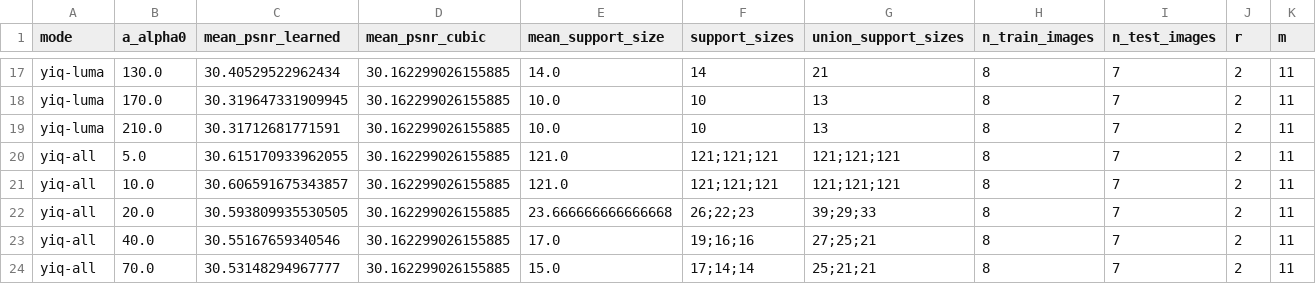
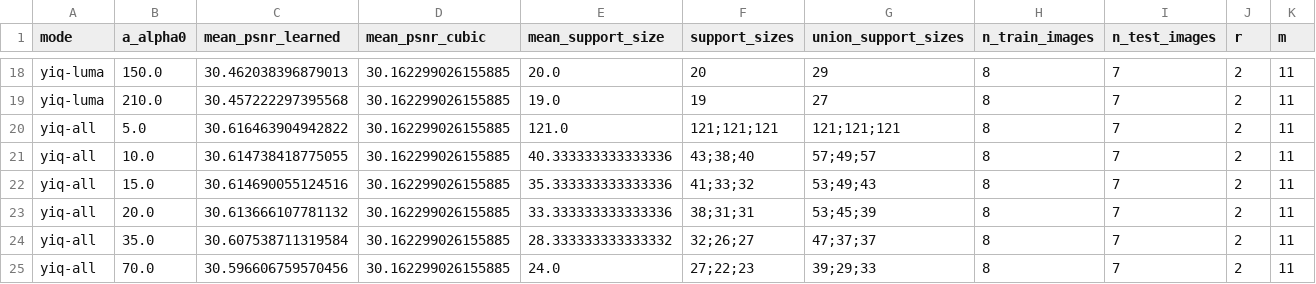
Before and after one commit to shineamond/ColorImageExpansion, a CSV file: paper_outputs/results.csv, drawn as a sheet; only a part is shown, gaps mark what is left out; removed rows and columns are numbered as before the commit, all else as after; the diff covers the shown part only; the diff names each change by its address in the sheet, - before the commit and + after, or states it on an @@ line.

```diff
--- a/paper_outputs/results.csv
+++ b/paper_outputs/results.csv
-B18 (a_alpha0): 130.0
+B18 (a_alpha0): 150.0
-C18 (mean_psnr_learned): 30.40529522962434
+C18 (mean_psnr_learned): 30.462038396879013
-E18 (mean_support_size): 14.0
+E18 (mean_support_size): 20.0
-F18 (support_sizes): 14
+F18 (support_sizes): 20
-G18 (union_support_sizes): 21
+G18 (union_support_sizes): 29
-row 18: yiq-luma | 170.0 | 30.319647331909945 | 30.162299026155885 | 10.0 | 10 | 13 | 8 | 7 | 2 | 11
-C19 (mean_psnr_learned): 30.31712681771591
+C19 (mean_psnr_learned): 30.457222297395568
-E19 (mean_support_size): 10.0
+E19 (mean_support_size): 19.0
-F19 (support_sizes): 10
+F19 (support_sizes): 19
-G19 (union_support_sizes): 13
+G19 (union_support_sizes): 27
-C20 (mean_psnr_learned): 30.615170933962055
+C20 (mean_psnr_learned): 30.616463904942822
-C21 (mean_psnr_learned): 30.606591675343857
+C21 (mean_psnr_learned): 30.614738418775055
-E21 (mean_support_size): 121.0
+E21 (mean_support_size): 40.333333333333336
-F21 (support_sizes): 121;121;121
+F21 (support_sizes): 43;38;40
-G21 (union_support_sizes): 121;121;121
+G21 (union_support_sizes): 57;49;57
+row 22: yiq-all | 15.0 | 30.614690055124516 | 30.162299026155885 | 35.333333333333336 | 41;33;32 | 53;49;43 | 8 | 7 | 2 | 11
-C23 (mean_psnr_learned): 30.593809935530505
+C23 (mean_psnr_learned): 30.613666107781132
-E23 (mean_support_size): 23.666666666666668
+E23 (mean_support_size): 33.333333333333336
-F23 (support_sizes): 26;22;23
+F23 (support_sizes): 38;31;31
-G23 (union_support_sizes): 39;29;33
+G23 (union_support_sizes): 53;45;39
-B24 (a_alpha0): 40.0
+B24 (a_alpha0): 35.0
-C24 (mean_psnr_learned): 30.55167659340546
+C24 (mean_psnr_learned): 30.607538711319584
-E24 (mean_support_size): 17.0
+E24 (mean_support_size): 28.333333333333332
-F24 (support_sizes): 19;16;16
+F24 (support_sizes): 32;26;27
-G24 (union_support_sizes): 27;25;21
+G24 (union_support_sizes): 47;37;37
-C25 (mean_psnr_learned): 30.53148294967777
+C25 (mean_psnr_learned): 30.596606759570456
-E25 (mean_support_size): 15.0
+E25 (mean_support_size): 24.0
-F25 (support_sizes): 17;14;14
+F25 (support_sizes): 27;22;23
-G25 (union_support_sizes): 25;21;21
+G25 (union_support_sizes): 39;29;33
```
Also changed, not shown: 2 added rows, 2 removed rows and 69 edited cells elsewhere in this file, 7 other files.
